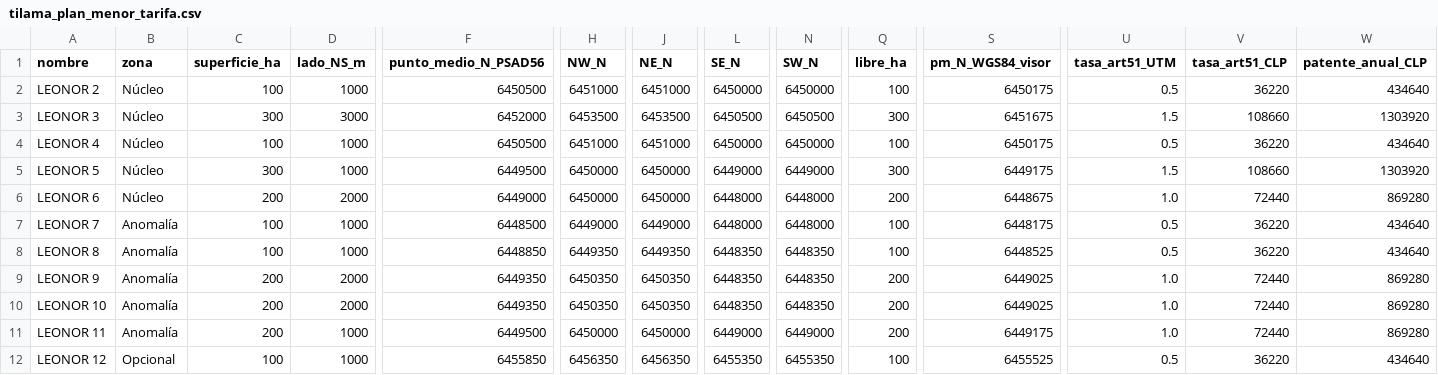
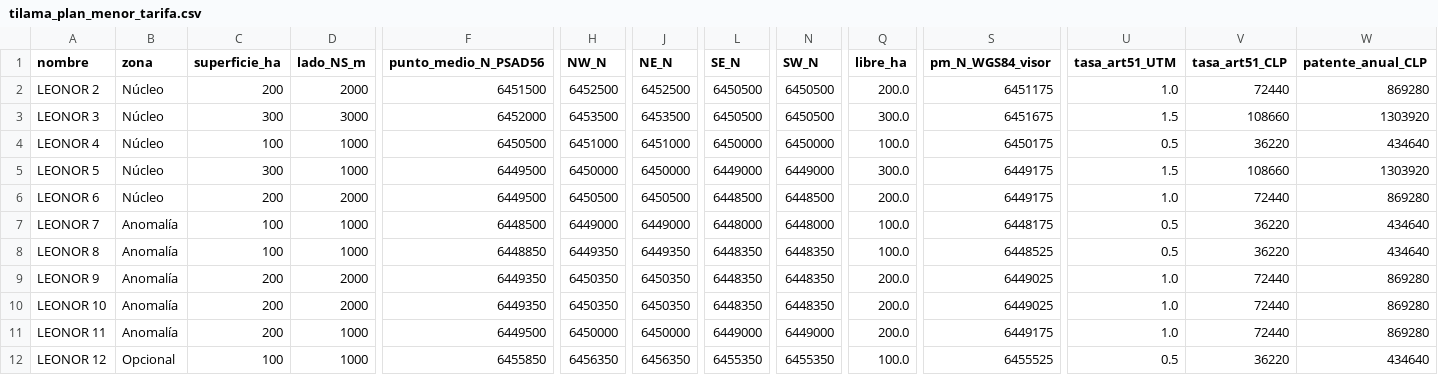
Before and after one commit to alvarocumora/prospecto-palmeritas, a CSV file: docs/tilama/pedimentos/plan_menor_tarifa/tilama_plan_menor_tarifa.csv, drawn as a sheet; only a part is shown, gaps mark what is left out; the diff names each change by its address in the sheet, - before the commit and + after, or states it on an @@ line.

```diff
--- a/docs/tilama/pedimentos/plan_menor_tarifa/tilama_plan_menor_tarifa.csv
+++ b/docs/tilama/pedimentos/plan_menor_tarifa/tilama_plan_menor_tarifa.csv
-C2 (superficie_ha): 100
+C2 (superficie_ha): 200
-D2 (lado_NS_m): 1000
+D2 (lado_NS_m): 2000
-F2 (punto_medio_N_PSAD56): 6450500
+F2 (punto_medio_N_PSAD56): 6451500
-H2 (NW_N): 6451000
+H2 (NW_N): 6452500
-J2 (NE_N): 6451000
+J2 (NE_N): 6452500
-L2 (SE_N): 6450000
+L2 (SE_N): 6450500
-N2 (SW_N): 6450000
+N2 (SW_N): 6450500
-Q2 (libre_ha): 100
+Q2 (libre_ha): 200.0
-S2 (pm_N_WGS84_visor): 6450175
+S2 (pm_N_WGS84_visor): 6451175
-U2 (tasa_art51_UTM): 0.5
+U2 (tasa_art51_UTM): 1.0
-V2 (tasa_art51_CLP): 36220
+V2 (tasa_art51_CLP): 72440
-W2 (patente_anual_CLP): 434640
+W2 (patente_anual_CLP): 869280
-Q3 (libre_ha): 300
+Q3 (libre_ha): 300.0
-Q4 (libre_ha): 100
+Q4 (libre_ha): 100.0
-Q5 (libre_ha): 300
+Q5 (libre_ha): 300.0
-F6 (punto_medio_N_PSAD56): 6449000
+F6 (punto_medio_N_PSAD56): 6449500
-H6 (NW_N): 6450000
+H6 (NW_N): 6450500
-J6 (NE_N): 6450000
+J6 (NE_N): 6450500
-L6 (SE_N): 6448000
+L6 (SE_N): 6448500
-N6 (SW_N): 6448000
+N6 (SW_N): 6448500
-Q6 (libre_ha): 200
+Q6 (libre_ha): 200.0
-S6 (pm_N_WGS84_visor): 6448675
+S6 (pm_N_WGS84_visor): 6449175
-Q7:Q8 (libre_ha): 100
+Q7:Q8 (libre_ha): 100.0
-Q9:Q11 (libre_ha): 200
+Q9:Q11 (libre_ha): 200.0
-Q12 (libre_ha): 100
+Q12 (libre_ha): 100.0
```
Also changed, not shown: 8 other files.
